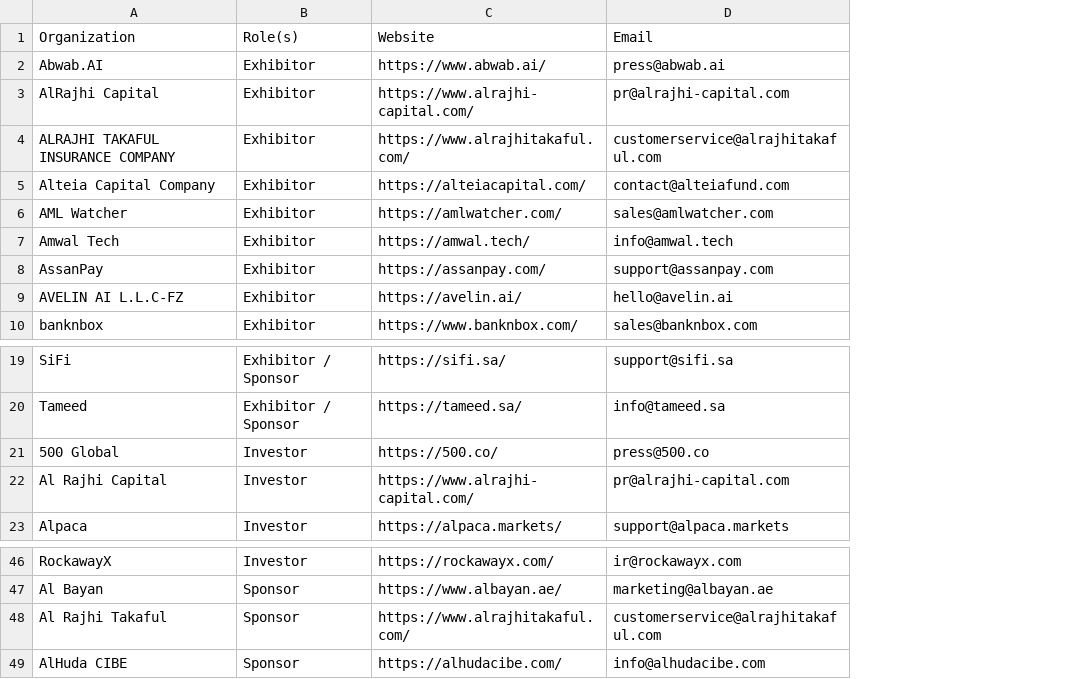
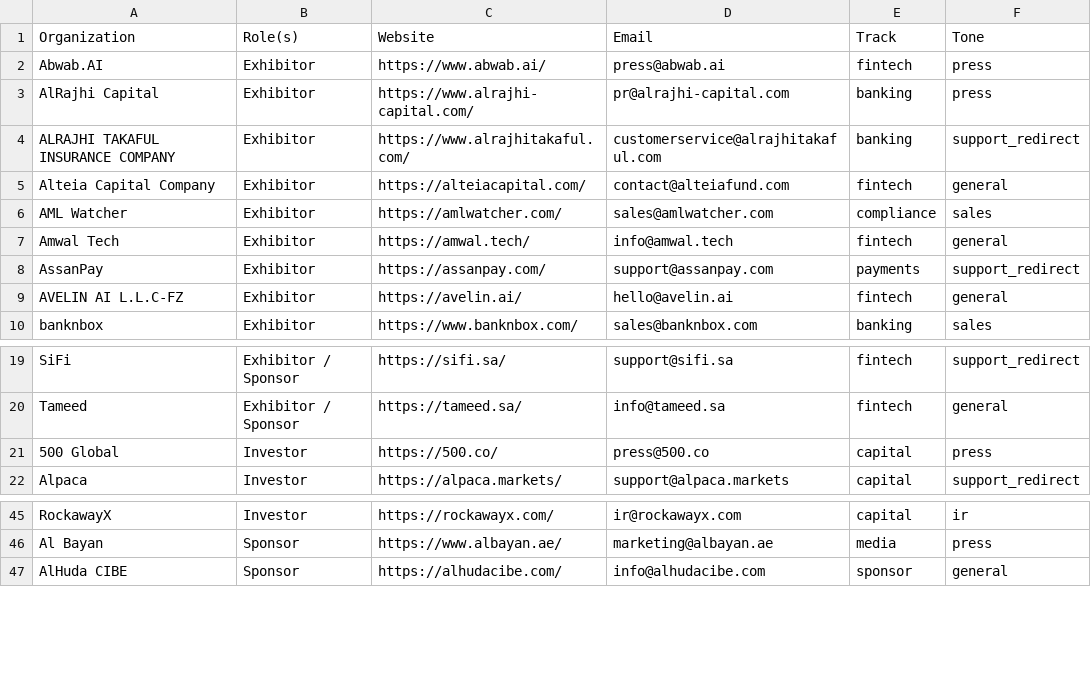
Before and after one commit to aebada/AURIX, a CSV file: docs/money2020-me-contacts-with-emails.csv, drawn as a sheet; only a part is shown, gaps mark what is left out; removed rows and columns are numbered as before the commit, all else as after; the diff names each change by its address in the sheet, - before the commit and + after, or states it on an @@ line.

```diff
--- a/docs/money2020-me-contacts-with-emails.csv
+++ b/docs/money2020-me-contacts-with-emails.csv
+column E (Track), rows 2-10: fintech | banking | banking | fintech | compliance | fintech | payments | fintech | banking; rows 19-22: fintech | fintech | capital | capital; rows 45-47: capital | media | sponsor
+column F (Tone), rows 2-10: press | press | support_redirect | general | sales | general | support_redirect | general | sales; rows 19-22: support_redirect | general | press | support_redirect; rows 45-47: ir | press | general
-row 22: Al Rajhi Capital | Investor | https://www.alrajhi-capital.com/ | pr@alrajhi-capital.com
-row 48: Al Rajhi Takaful | Sponsor | https://www.alrajhitakaful.com/ | customerservice@alrajhitakaful.com
```
Also changed, not shown: 7 other files.
